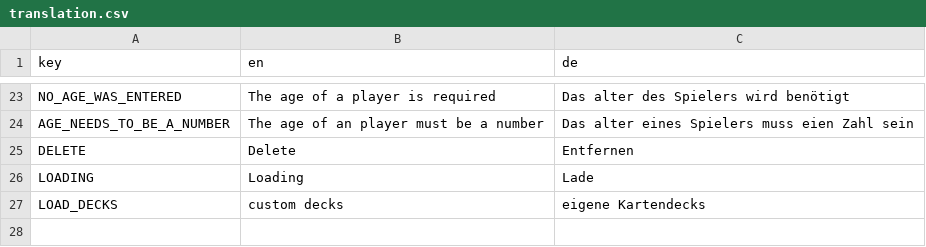
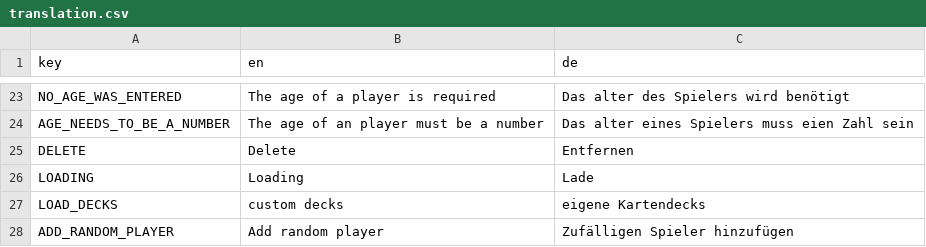
Before and after one commit to D-Generation-S/Samory, a CSV file: translation.csv, drawn as a sheet; only a part is shown, gaps mark what is left out; the diff names each change by its address in the sheet, - before the commit and + after, or states it on an @@ line.

Commit message:
Add quick add player
Add name randomizer

```diff
--- a/translation.csv
+++ b/translation.csv
+row 28: ADD_RANDOM_PLAYER | Add random player | Zufälligen Spieler hinzufügen
```
Also changed, not shown: 8 other files.
